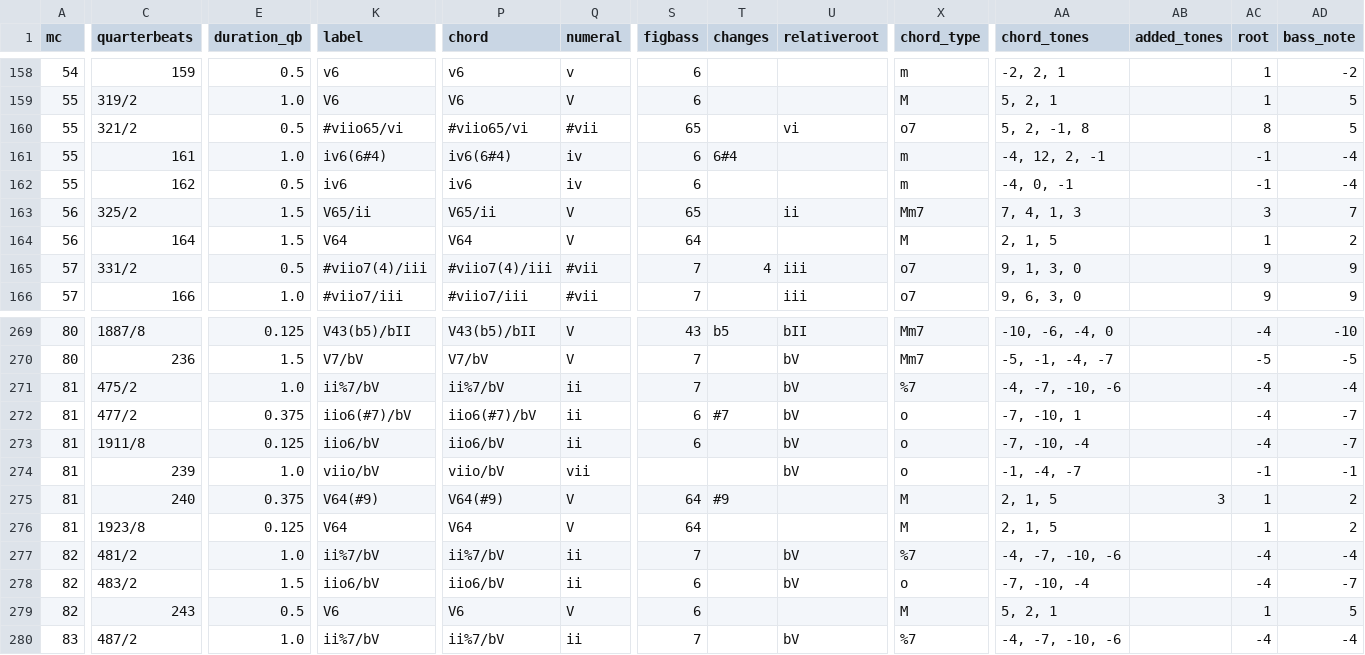
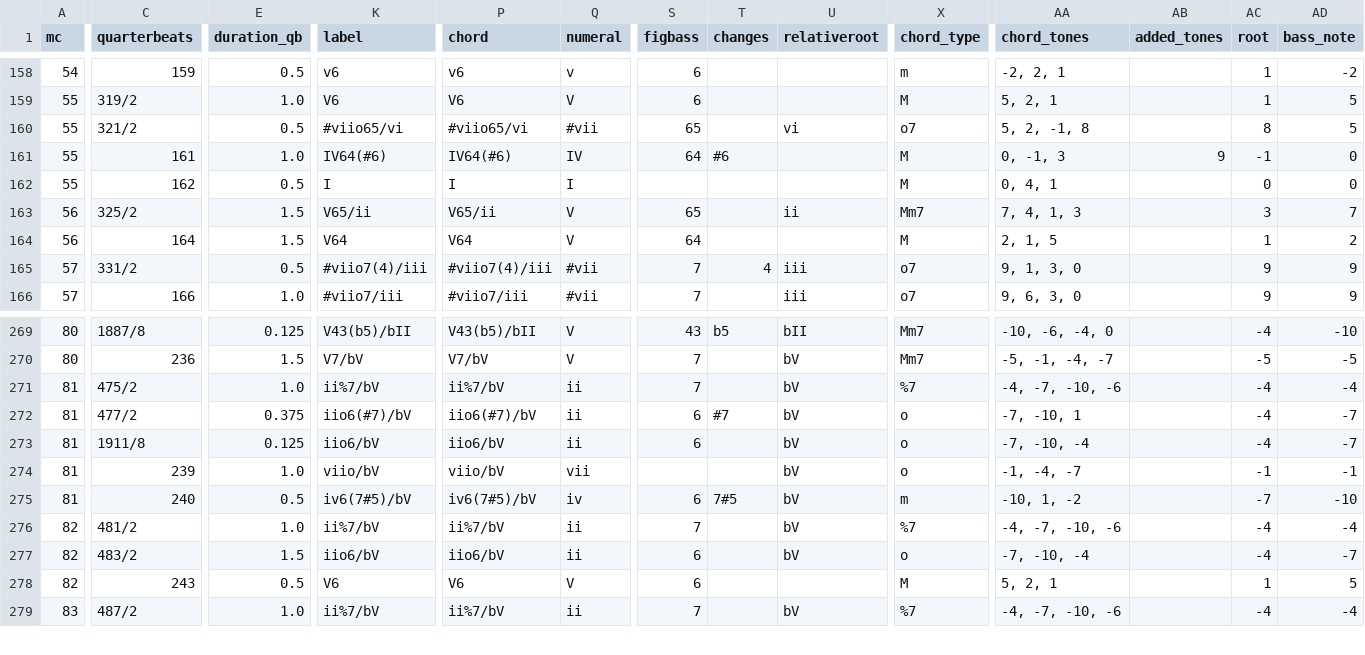
Before and after one commit to DCMLab/wagner_overtures, a TSV file: harmonies/WWV090_Tristan_01_Vorspiel-Prelude_Ricordi1888Floridia.harmonies.tsv, drawn as a sheet; only a part is shown, gaps mark what is left out; rows hold the shown columns only; the diff names each change by its address in the sheet, - before the commit and + after, or states it on an @@ line.

```diff
--- a/harmonies/WWV090_Tristan_01_Vorspiel-Prelude_Ricordi1888Floridia.harmonies.tsv
+++ b/harmonies/WWV090_Tristan_01_Vorspiel-Prelude_Ricordi1888Floridia.harmonies.tsv
-K161 (label): iv6(6#4)
+K161 (label): IV64(#6)
-P161 (chord): iv6(6#4)
+P161 (chord): IV64(#6)
-Q161 (numeral): iv
+Q161 (numeral): IV
-S161 (figbass): 6
+S161 (figbass): 64
-T161 (changes): 6#4
+T161 (changes): #6
-X161:X162 (chord_type): m
+X161:X162 (chord_type): M
-AA161 (chord_tones): -4, 12, 2, -1
+AA161 (chord_tones): 0, -1, 3
-AB161 (added_tones): (empty)
+AB161 (added_tones): 9
-AD161:AD162 (bass_note): -4
+AD161:AD162 (bass_note): 0
-K162 (label): iv6
+K162 (label): I
-P162 (chord): iv6
+P162 (chord): I
-Q162 (numeral): iv
+Q162 (numeral): I
-S162 (figbass): 6
+S162 (figbass): (empty)
-AA162 (chord_tones): -4, 0, -1
+AA162 (chord_tones): 0, 4, 1
-AC162 (root): -1
+AC162 (root): 0
-E275 (duration_qb): 0.375
+E275 (duration_qb): 0.5
-K275 (label): V64(#9)
+K275 (label): iv6(7#5)/bV
-P275 (chord): V64(#9)
+P275 (chord): iv6(7#5)/bV
-Q275 (numeral): V
+Q275 (numeral): iv
-S275 (figbass): 64
+S275 (figbass): 6
-T275 (changes): #9
+T275 (changes): 7#5
-U275 (relativeroot): (empty)
+U275 (relativeroot): bV
-X275 (chord_type): M
+X275 (chord_type): m
-AA275 (chord_tones): 2, 1, 5
+AA275 (chord_tones): -10, 1, -2
-AB275 (added_tones): 3
+AB275 (added_tones): (empty)
-AC275 (root): 1
+AC275 (root): -7
-AD275 (bass_note): 2
+AD275 (bass_note): -10
-row 276: 81 | 1923/8 | 0.125 | V64 | V64 | V | 64 |  |  | M | 2, 1, 5 |  | 1 | 2
```
Also changed, not shown: chords/WWV090_Tristan_01_Vorspiel-Prelude_Ricordi1888Floridia.chords.tsv, metadata.tsv, 9 other files.
